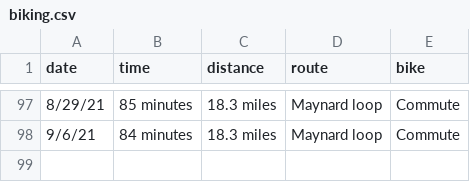
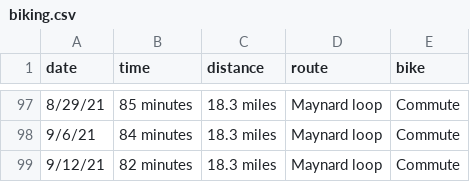
Before and after one commit to solenoid/exercise, a CSV file: biking.csv, drawn as a sheet; only a part is shown, gaps mark what is left out; the diff names each change by its address in the sheet, - before the commit and + after, or states it on an @@ line.

Commit message:
yar

```diff
--- a/biking.csv
+++ b/biking.csv
+row 99: 9/12/21 | 82 minutes | 18.3 miles | Maynard loop | Commute
```
